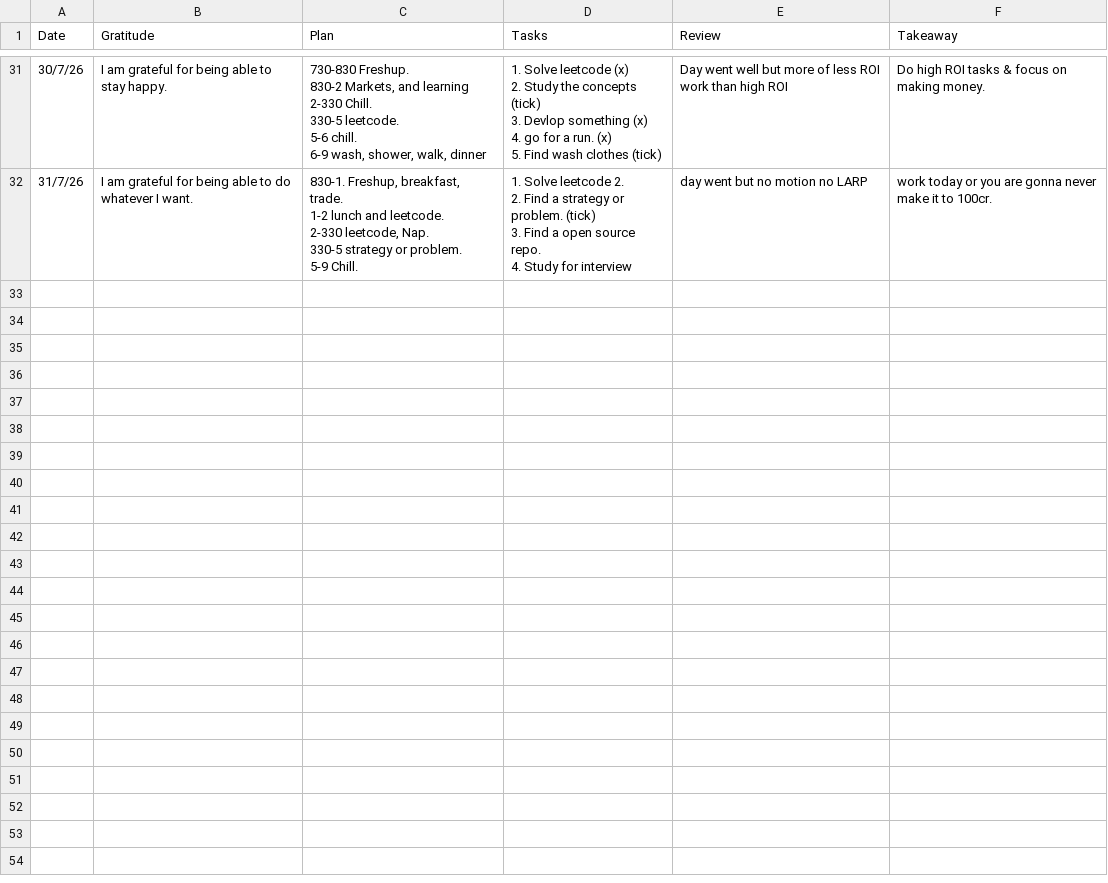
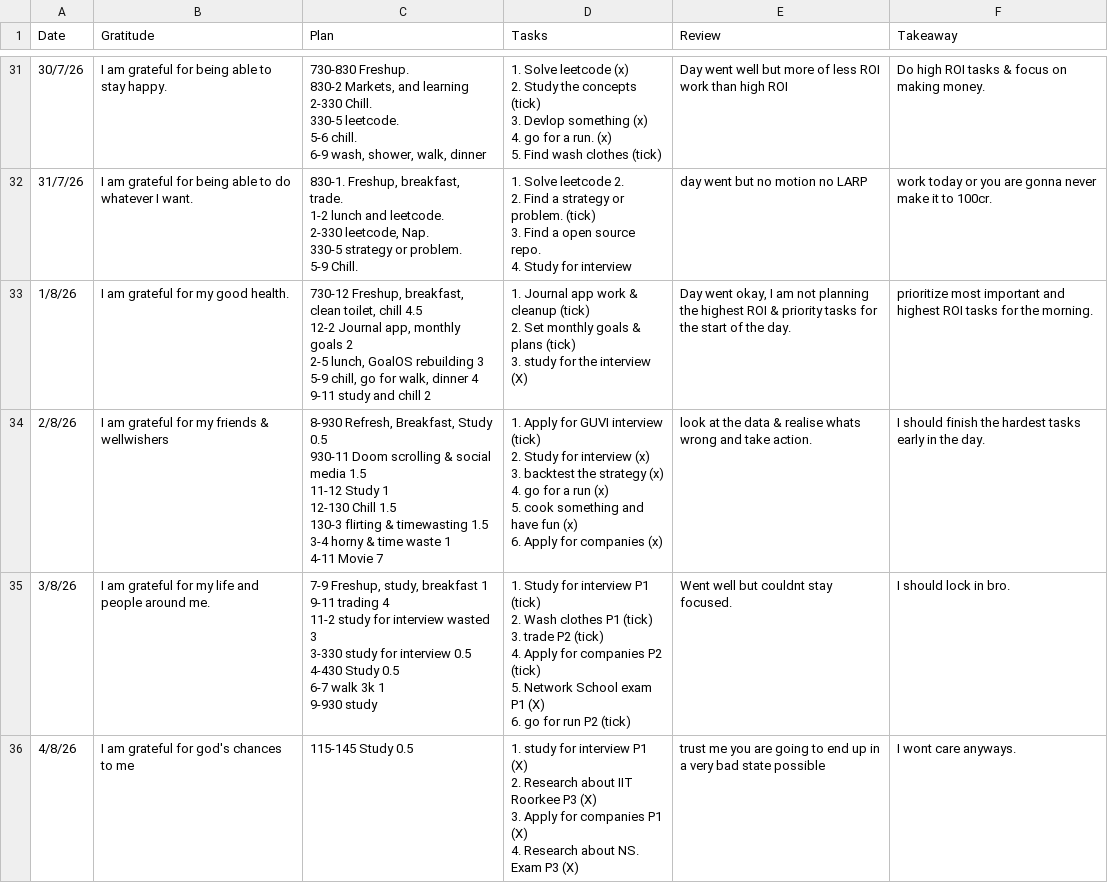
Before and after one commit to jegadeesh17/GoalOS, a CSV file: data/Journal/journal_data.csv, drawn as a sheet; only a part is shown, gaps mark what is left out; ↵ is a line break in a cell; the diff covers the shown part only; the diff names each change by its address in the sheet, - before the commit and + after, or states it on an @@ line.

Commit message:
feat: add multi-day behavioral pattern recognition engine and import August 2026 journals

```diff
--- a/data/Journal/journal_data.csv
+++ b/data/Journal/journal_data.csv
+row 33: 1/8/26 | I am grateful for my good health. | 730-12 Freshup, breakfast, clean toilet, chill 4.5 ↵ 12-2 Journal app, monthly goals 2 ↵ 2-5 lunch, GoalOS rebuilding 3 ↵ 5-9 chill, go for walk, dinner 4 ↵ 9-11 study and chill 2 | 1. Journal app work & cleanup (tick) ↵ 2. Set monthly goals & plans (tick) ↵ 3. study for the interview (X) | Day went okay, I am not planning the highest ROI & priority tasks for the start of the day. | prioritize most important and highest ROI tasks for the morning.
+row 34: 2/8/26 | I am grateful for my friends & wellwishers | 8-930 Refresh, Breakfast, Study 0.5 ↵ 930-11 Doom scrolling & social media 1.5 ↵ 11-12 Study 1 ↵ 12-130 Chill 1.5 ↵ 130-3 flirting & timewasting 1.5 ↵ 3-4 horny & time waste 1 ↵ 4-11 Movie 7 | 1. Apply for GUVI interview (tick) ↵ 2. Study for interview (x) ↵ 3. backtest the strategy (x) ↵ 4. go for a run (x) ↵ 5. cook something and have fun (x) ↵ 6. Apply for companies (x) | look at the data & realise whats wrong and take action. | I should finish the hardest tasks early in the day.
+row 35: 3/8/26 | I am grateful for my life and people around me. | 7-9 Freshup, study, breakfast 1 ↵ 9-11 trading 4 ↵ 11-2 study for interview wasted 3 ↵ 3-330 study for interview 0.5 ↵ 4-430 Study 0.5 ↵ 6-7 walk 3k 1 ↵ 9-930 study | 1. Study for interview P1 (tick) ↵ 2. Wash clothes P1 (tick) ↵ 3. trade P2 (tick) ↵ 4. Apply for companies P2 (tick) ↵ 5. Network School exam P1 (X) ↵ 6. go for run P2 (tick) | Went well but couldnt stay focused. | I should lock in bro.
+row 36: 4/8/26 | I am grateful for god's chances to me | 115-145 Study 0.5 | 1. study for interview P1 (X) ↵ 2. Research about IIT Roorkee P3 (X) ↵ 3. Apply for companies P1 (X) ↵ 4. Research about NS. Exam P3 (X) | trust me you are going to end up in a very bad state possible | I wont care anyways.
```
Also changed, not shown: 11 added rows elsewhere in this file, 16 other files.
